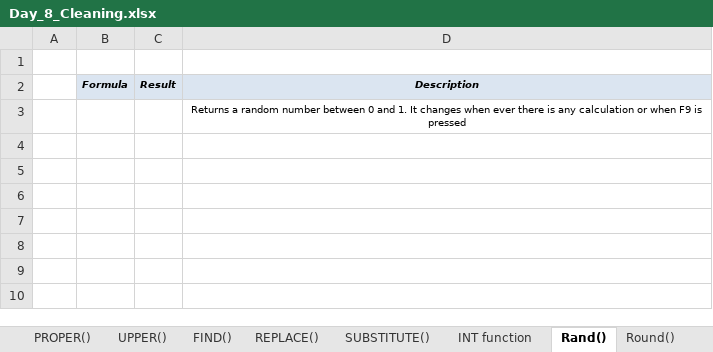
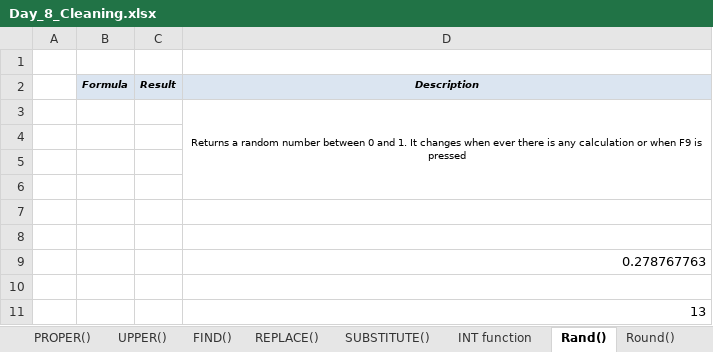
Before and after one commit to starlordali4444/Acciojob-Excel, an Excel workbook: Batch/15/Curriculum/Day_8_Cleaning.xlsx, sheet Rand(), drawn as a sheet; values as stored, in another font and other column widths than the file's, no borders; charts and pictures not drawn; the diff names each change by its address in the sheet, - before the commit and + after, or states it on an @@ line.

```diff
--- a/Batch/15/Curriculum/Day_8_Cleaning.xlsx (sheet Rand())
+++ b/Batch/15/Curriculum/Day_8_Cleaning.xlsx (sheet Rand())
+D3:D6 merged
+row 4: (empty)
+row 5: (empty)
+row 6: (empty)
+row 7: (empty)
+row 8: (empty)
+row 9:  |  |  | 0.278767763
+row 10: (empty)
+row 11:  |  |  | 13
```
Also changed, not shown: sheet FIND(), sheet REPLACE(), sheet SUBSTITUTE(), sheet INT function, sheet LOWER, sheet LEN(), 1 more sheet, charts or pictures, Batch/15/Curriculum/Day_7_Pivot_Tables.xlsx, Batch/15/Curriculum/Day_8_Date_functions.xlsx, 13 other files.
